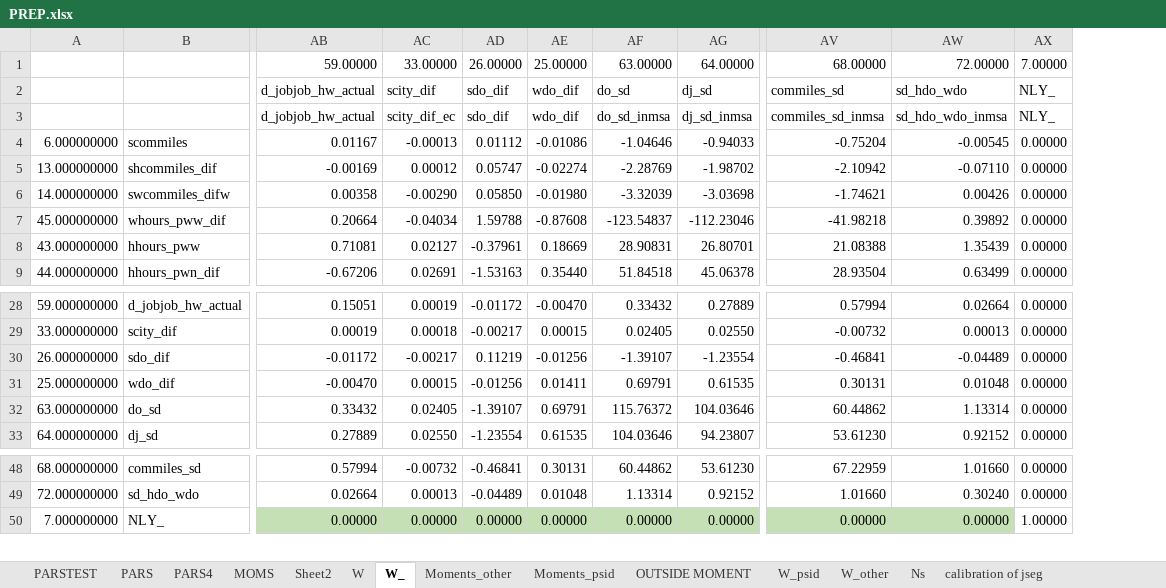
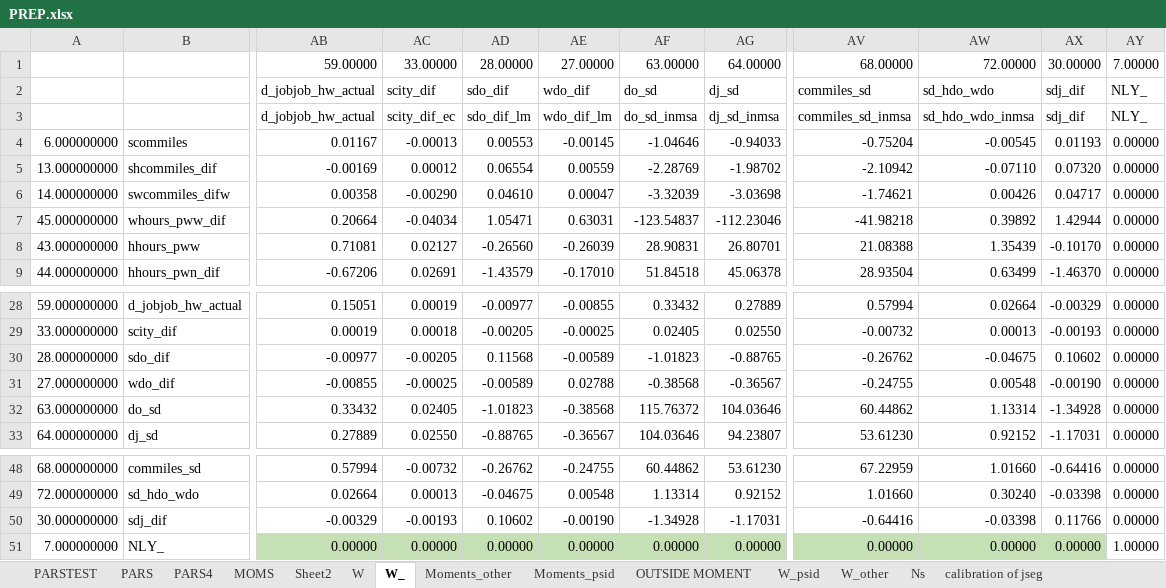
Before and after one commit to tranosov/JMP, an Excel workbook: input/PREP.xlsx, sheet W_, drawn as a sheet; only a part is shown, gaps mark what is left out; values as stored, in another font and other column widths than the file's, no borders; removed rows and columns are numbered as before the commit, all else as after; rows hold the shown columns only; the diff names each change by its address in the sheet, - before the commit and + after, or states it on an @@ line.

```diff
--- a/input/PREP.xlsx (sheet W_)
+++ b/input/PREP.xlsx (sheet W_)
-column AD, rows 1-9: 26.00000 | sdo_dif | sdo_dif | 0.01112 | 0.05747 | 0.05850 | 1.59788 | -0.37961 | -1.53163; rows 28-29: -0.01172 | -0.00217; rows 32-33: -1.39107 | -1.23554; rows 48-50: -0.46841 | -0.04489 | 0.00000
-column AE, rows 1-9: 25.00000 | wdo_dif | wdo_dif | -0.01086 | -0.02274 | -0.01980 | -0.87608 | 0.18669 | 0.35440; rows 28-29: -0.00470 | 0.00015; rows 32-33: 0.69791 | 0.61535; rows 48-50: 0.30131 | 0.01048 | 0.00000
+column AD, rows 1-9: 28.00000 | sdo_dif | sdo_dif_lm | 0.00553 | 0.06554 | 0.04610 | 1.05471 | -0.26560 | -1.43579; rows 28-29: -0.00977 | -0.00205; rows 32-33: -1.01823 | -0.88765; rows 48-49: -0.26762 | -0.04675; row 51: 0.00000
+column AE, rows 1-9: 27.00000 | wdo_dif | wdo_dif_lm | -0.00145 | 0.00559 | 0.00047 | 0.63031 | -0.26039 | -0.17010; rows 28-29: -0.00855 | -0.00025; rows 32-33: -0.38568 | -0.36567; rows 48-49: -0.24755 | 0.00548; row 51: 0.00000
+column AX, rows 1-9: 30.00000 | sdj_dif | sdj_dif | 0.01193 | 0.07320 | 0.04717 | 1.42944 | -0.10170 | -1.46370; rows 28-29: -0.00329 | -0.00193; rows 32-33: -1.34928 | -1.17031; rows 48-49: -0.64416 | -0.03398; row 51: 0.00000
-row 30: 26.000000000 | sdo_dif | -0.01172 | -0.00217 | 0.11219 | -0.01256 | -1.39107 | -1.23554 | -0.46841 | -0.04489 | 0.00000
-row 31: 25.000000000 | wdo_dif | -0.00470 | 0.00015 | -0.01256 | 0.01411 | 0.69791 | 0.61535 | 0.30131 | 0.01048 | 0.00000
+row 30: 28.000000000 | sdo_dif | -0.00977 | -0.00205 | 0.11568 | -0.00589 | -1.01823 | -0.88765 | -0.26762 | -0.04675 | 0.10602 | 0.00000
+row 31: 27.000000000 | wdo_dif | -0.00855 | -0.00025 | -0.00589 | 0.02788 | -0.38568 | -0.36567 | -0.24755 | 0.00548 | -0.00190 | 0.00000
+row 50: 30.000000000 | sdj_dif | -0.00329 | -0.00193 | 0.10602 | -0.00190 | -1.34928 | -1.17031 | -0.64416 | -0.03398 | 0.11766 | 0.00000
```
Also changed, not shown: sheet W, sheet PARS, sheet PARS4, sheet PARSTEST, sheet MOMS, sheet OUTSIDE MOMENT, formulas that keep their value, hidden cells, 8 other files.
